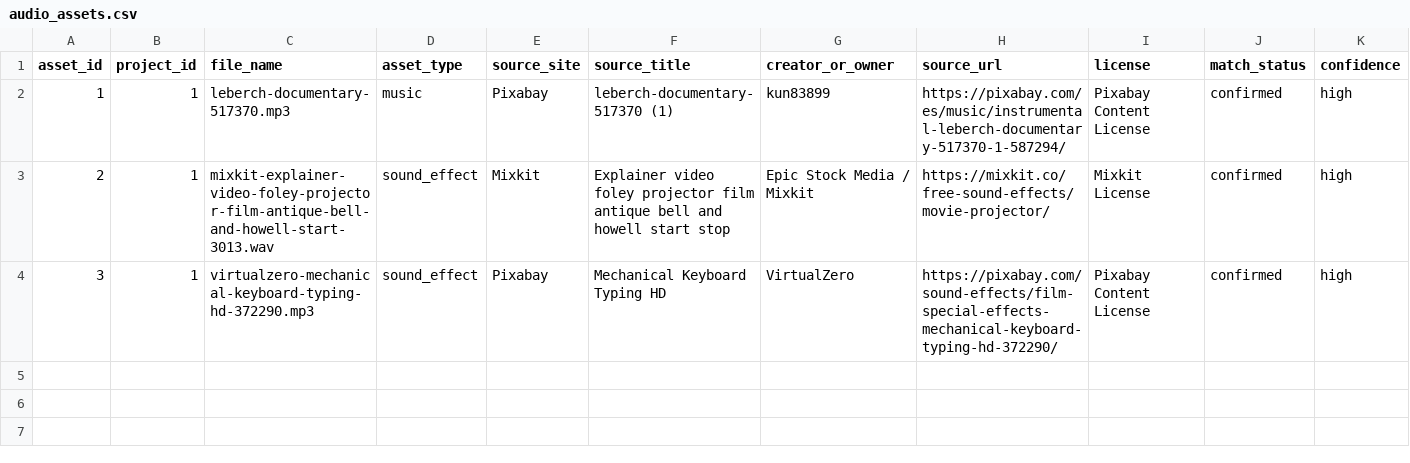
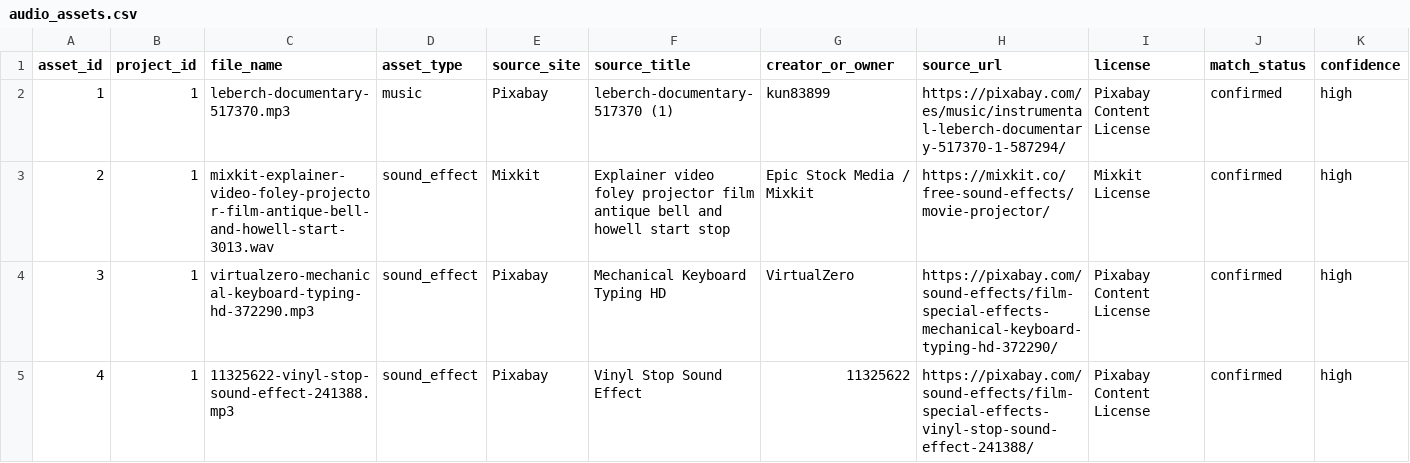
Before and after one commit to DevelopingStudent/database-video-project, a CSV file: data/audio_assets.csv, drawn as a sheet; only a part is shown; rows hold the shown columns only; the diff names each change by its address in the sheet, - before the commit and + after, or states it on an @@ line.

Commit message:
Add confirmed rewind vinyl stop sound effect

```diff
--- a/data/audio_assets.csv
+++ b/data/audio_assets.csv
+row 5: 4 | 1 | 11325622-vinyl-stop-sound-effect-241388.mp3 | sound_effect | Pixabay | Vinyl Stop Sound Effect | 11325622 | https://pixabay.com/sound-effects/film-special-effects-vinyl-stop-sound-effect-241388/ | Pixabay Content License | confirmed | high
```
